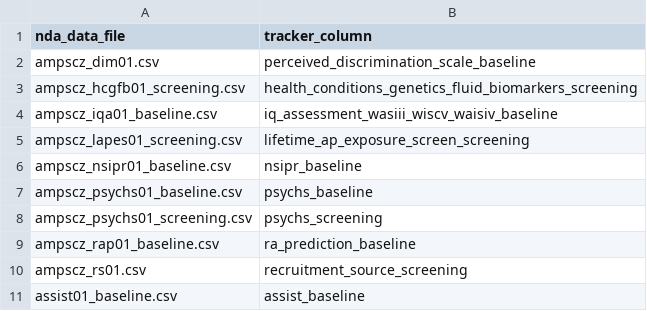
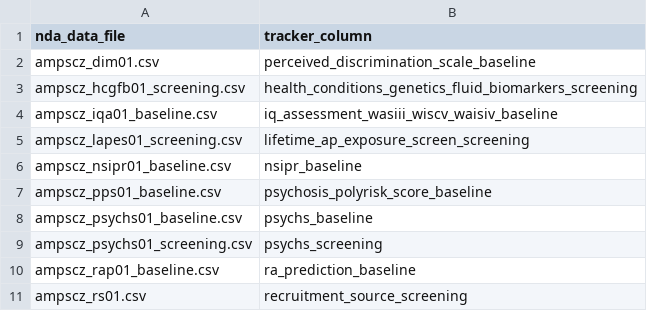
Before and after one commit to AMP-SCZ/utility, a CSV file: nda-transform/tracker_column.csv, drawn as a sheet; only a part is shown; the shorter side is filled out with more unchanged rows; the diff names each change by its address in the sheet, - before the commit and + after, or states it on an @@ line.

Commit message:
include forgotten ampscz_pps01_baseline.csv

```diff
--- a/nda-transform/tracker_column.csv
+++ b/nda-transform/tracker_column.csv
+row 7: ampscz_pps01_baseline.csv | psychosis_polyrisk_score_baseline
```
